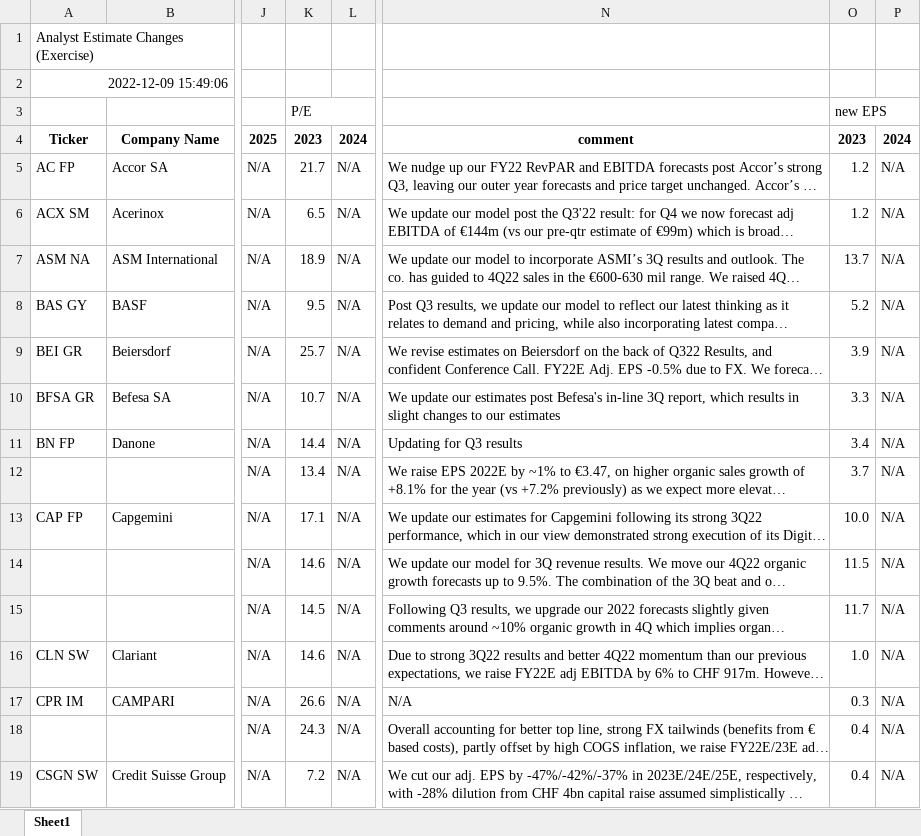
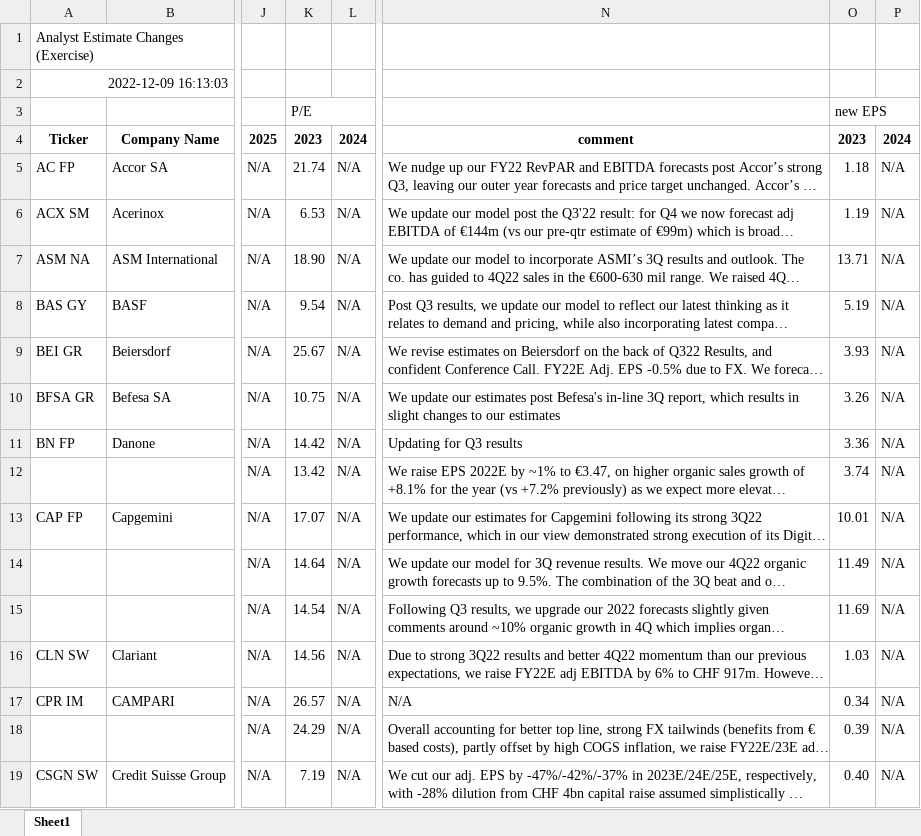
Before and after one commit to kelvinbrinham/Excel_sheet_manipulation_using_Python, an Excel workbook: Data_Formatted/Combined_OUTPUT.xlsx, sheet Sheet1, drawn as a sheet; only a part is shown, gaps mark what is left out; long unchanged cells end in …; values as stored, in another font and other column widths than the file's, no borders; the diff covers the shown part only; the diff names each change by its address in the sheet, - before the commit and + after, or states it on an @@ line.

```diff
--- a/Data_Formatted/Combined_OUTPUT.xlsx (sheet Sheet1)
+++ b/Data_Formatted/Combined_OUTPUT.xlsx (sheet Sheet1)
-A2: 2022-12-09 15:49:06
+A2: 2022-12-09 16:13:03
-K5: 21.7
+K5: 21.74
-O5: 1.2
+O5: 1.18
-K6: 6.5
+K6: 6.53
-O6: 1.2
+O6: 1.19
-K7: 18.9
+K7: 18.90
-O7: 13.7
+O7: 13.71
-K8: 9.5
+K8: 9.54
-O8: 5.2
+O8: 5.19
-K9: 25.7
+K9: 25.67
-O9: 3.9
+O9: 3.93
-K10: 10.7
+K10: 10.75
-O10: 3.3
+O10: 3.26
-K11: 14.4
+K11: 14.42
-O11: 3.4
+O11: 3.36
-K12: 13.4
+K12: 13.42
-O12: 3.7
+O12: 3.74
-K13: 17.1
+K13: 17.07
-O13: 10.0
+O13: 10.01
-K14: 14.6
+K14: 14.64
-O14: 11.5
+O14: 11.49
-K15: 14.5
+K15: 14.54
-O15: 11.7
+O15: 11.69
-K16: 14.6
+K16: 14.56
-O16: 1.0
+O16: 1.03
-K17: 26.6
+K17: 26.57
-O17: 0.3
+O17: 0.34
-K18: 24.3
+K18: 24.29
-O18: 0.4
+O18: 0.39
-K19: 7.2
+K19: 7.19
-O19: 0.4
+O19: 0.40
```
Also changed, not shown: 160 edited cells elsewhere in this sheet, Data_Formatted/EPS_CHANGES_20221028_INTERMONTE_FORMATTED.xlsx, Data_Formatted/EPS_CHANGES_20221028_MS_FORMATTED.xlsx, 13 other files.
